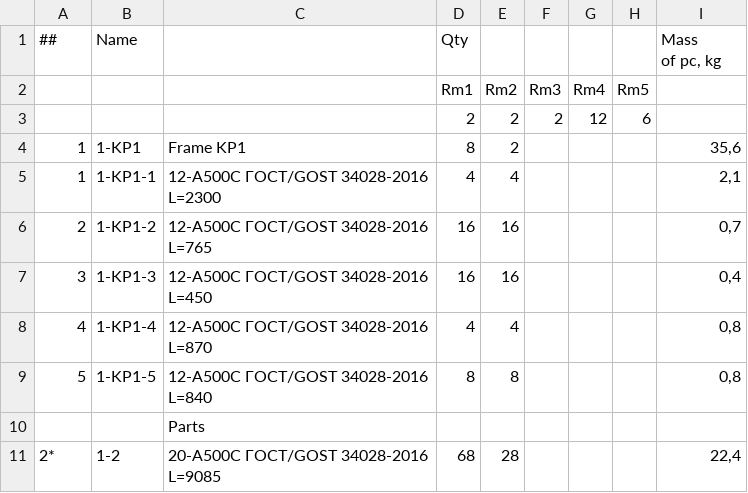
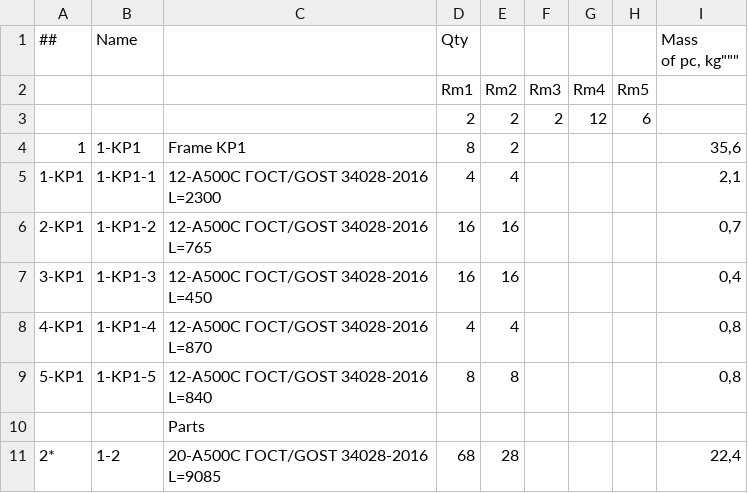
Before and after one commit to inigmat/exupery, a CSV file: files/Rebar_chart.csv, drawn as a sheet; only a part is shown.

Commit message:
fix csv KP name

```diff
--- a/files/Rebar_chart.csv
+++ b/files/Rebar_chart.csv
@@ -1,3 +1,3 @@
-##,Name,,Qty,,,,,"Mass
-of pc, kg"
+##,Name,,Qty,,,,,"Mass
+of pc," kg""",,,,,,,
 ,,,Rm1,Rm2,Rm3,Rm4,Rm5,
@@ -5,7 +5,7 @@ of pc, kg"
 1,1-KP1,Frame KP1,8,2,,,,"35,6"
-1,1-KP1-1,12-А500С ГОСТ/GOST 34028-2016 L=2300,4,4,,,,"2,1"
-2,1-KP1-2,12-А500С ГОСТ/GOST 34028-2016 L=765,16,16,,,,"0,7"
-3,1-KP1-3,12-А500С ГОСТ/GOST 34028-2016 L=450,16,16,,,,"0,4"
-4,1-KP1-4,12-А500С ГОСТ/GOST 34028-2016 L=870,4,4,,,,"0,8"
-5,1-KP1-5,12-А500С ГОСТ/GOST 34028-2016 L=840,8,8,,,,"0,8"
+1-KP1,1-KP1-1,12-А500С ГОСТ/GOST 34028-2016 L=2300,4,4,,,,"2,1"
+2-KP1,1-KP1-2,12-А500С ГОСТ/GOST 34028-2016 L=765,16,16,,,,"0,7"
+3-KP1,1-KP1-3,12-А500С ГОСТ/GOST 34028-2016 L=450,16,16,,,,"0,4"
+4-KP1,1-KP1-4,12-А500С ГОСТ/GOST 34028-2016 L=870,4,4,,,,"0,8"
+5-KP1,1-KP1-5,12-А500С ГОСТ/GOST 34028-2016 L=840,8,8,,,,"0,8"
 ,,Parts,,,,,,
```
